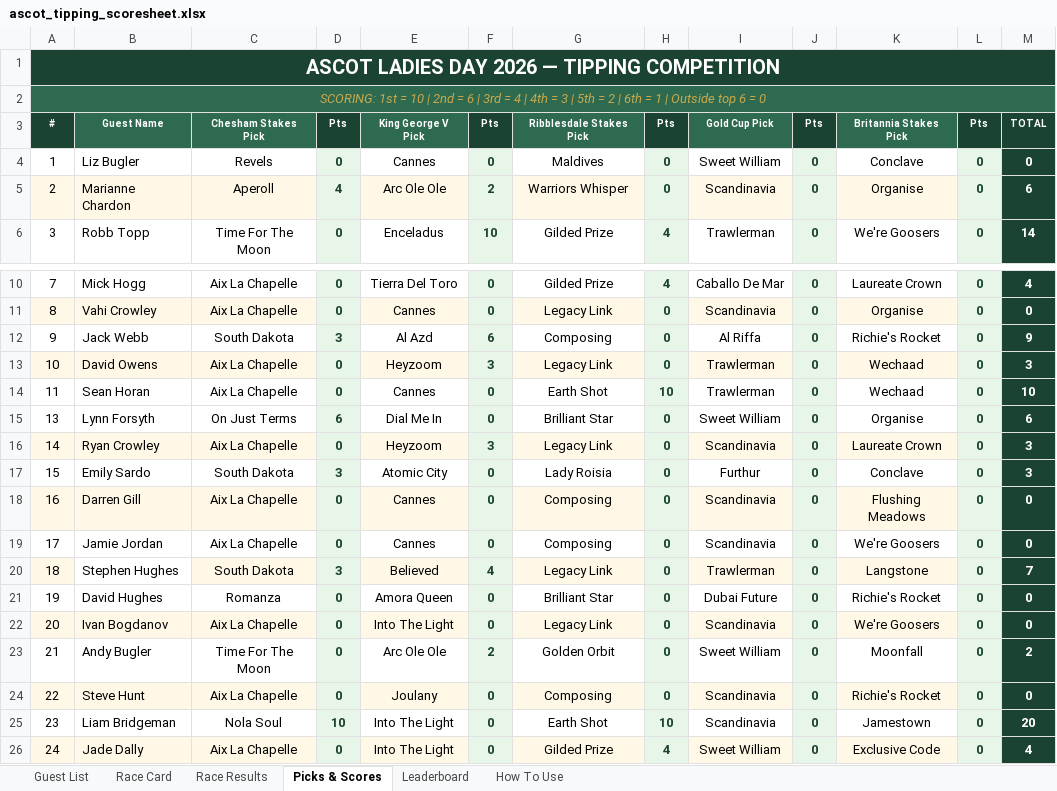
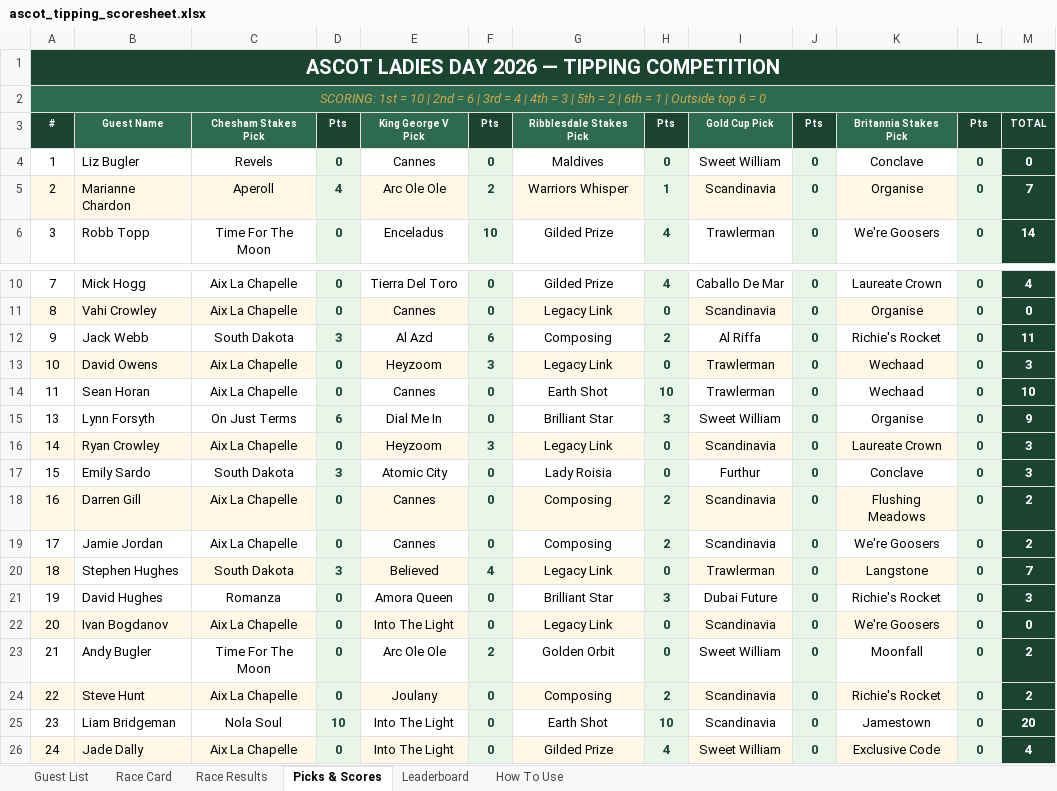
Before and after one commit to amyekore/ascot-tipping, an Excel workbook: ascot_tipping_scoresheet.xlsx, sheet Picks & Scores, drawn as a sheet; only a part is shown, gaps mark what is left out; values as stored, in another font and other column widths than the file's, no borders; the diff names each change by its address in the sheet, - before the commit and + after, or states it on an @@ line.

```diff
--- a/ascot_tipping_scoresheet.xlsx (sheet Picks & Scores)
+++ b/ascot_tipping_scoresheet.xlsx (sheet Picks & Scores)
-H5: 0
+H5: 1
-M5: 6
+M5: 7
-H12: 0
+H12: 2
-M12: 9
+M12: 11
-H15: 0
+H15: 3
-M15: 6
+M15: 9
-H18:H19: 0
+H18:H19: 2
-M18:M19: 0
+M18:M19: 2
-H21: 0
+H21: 3
-M21: 0
+M21: 3
-H24: 0
+H24: 2
-M24: 0
+M24: 2
```
Also changed, not shown: sheet Leaderboard, sheet Race Results.
